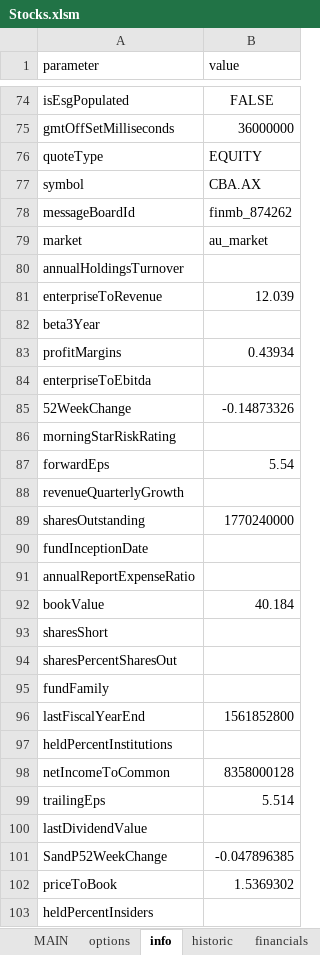
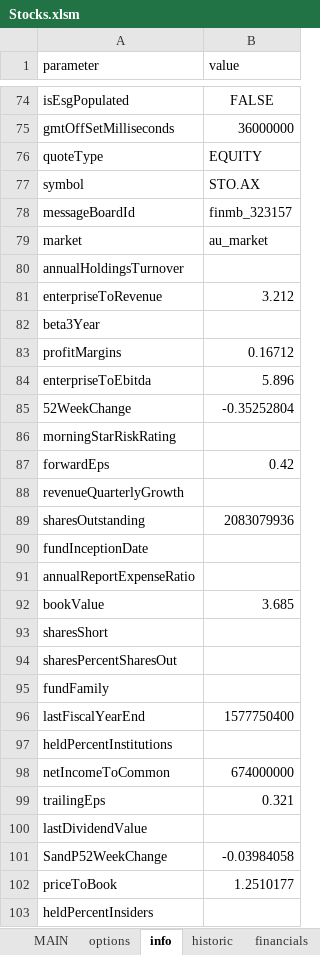
Before and after one commit to mikesinc/ASX-Scraper, an Excel workbook: Stocks.xlsm, sheet info, drawn as a sheet; only a part is shown, gaps mark what is left out; values as stored, in another font and other column widths than the file's, no borders; the diff covers the shown part only; the diff names each change by its address in the sheet, - before the commit and + after, or states it on an @@ line.

```diff
--- a/Stocks.xlsm (sheet info)
+++ b/Stocks.xlsm (sheet info)
-B77 (value): CBA.AX
+B77 (value): STO.AX
-B78 (value): finmb_874262
+B78 (value): finmb_323157
-B81 (value): 12.039
+B81 (value): 3.212
-B83 (value): 0.43934
+B83 (value): 0.16712
-B84 (value): (empty)
+B84 (value): 5.896
-B85 (value): -0.14873326
+B85 (value): -0.35252804
-B87 (value): 5.54
+B87 (value): 0.42
-B89 (value): 1770240000
+B89 (value): 2083079936
-B92 (value): 40.184
+B92 (value): 3.685
-B96 (value): 1561852800
+B96 (value): 1577750400
-B98 (value): 8358000128
+B98 (value): 674000000
-B99 (value): 5.514
+B99 (value): 0.321
-B101 (value): -0.047896385
+B101 (value): -0.03984058
-B102 (value): 1.5369302
+B102 (value): 1.2510177
```
Also changed, not shown: 53 edited cells elsewhere in this sheet, sheet historic, sheet balance, sheet financials, sheet MAIN, sheet dividends, sheet options, other sheet tabs, charts or pictures, 4 other files.
